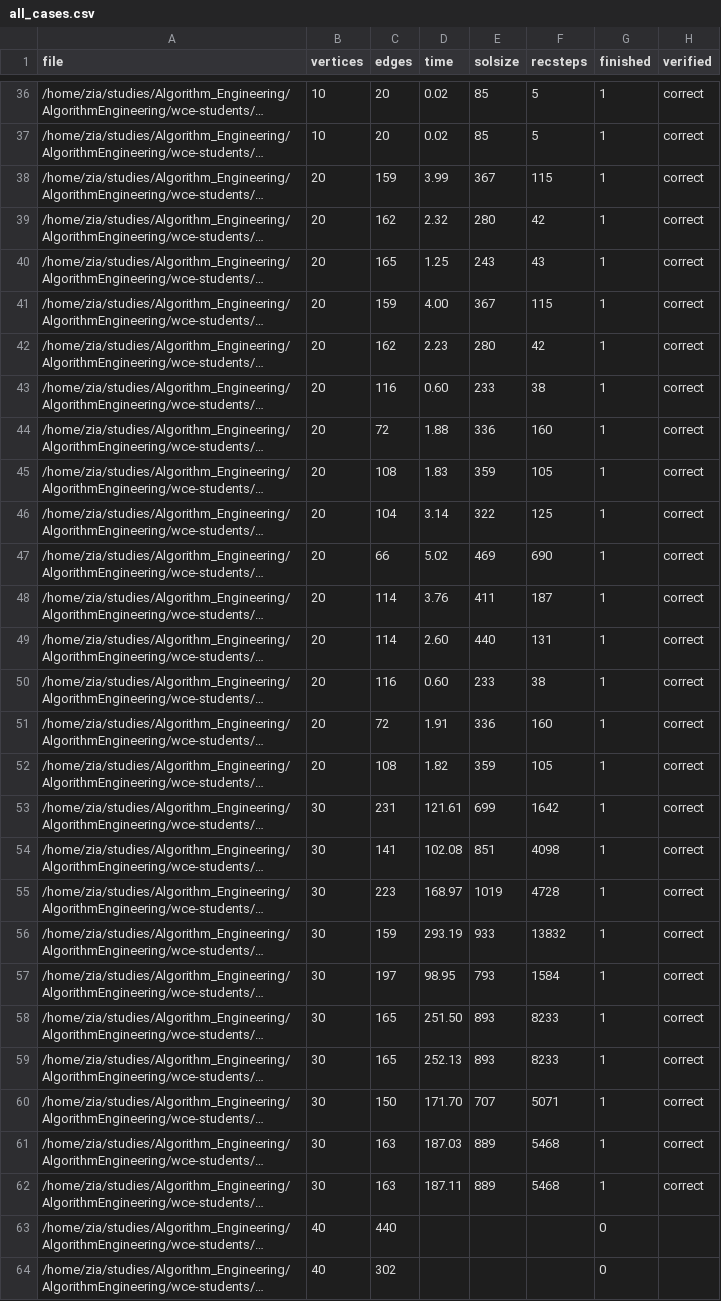
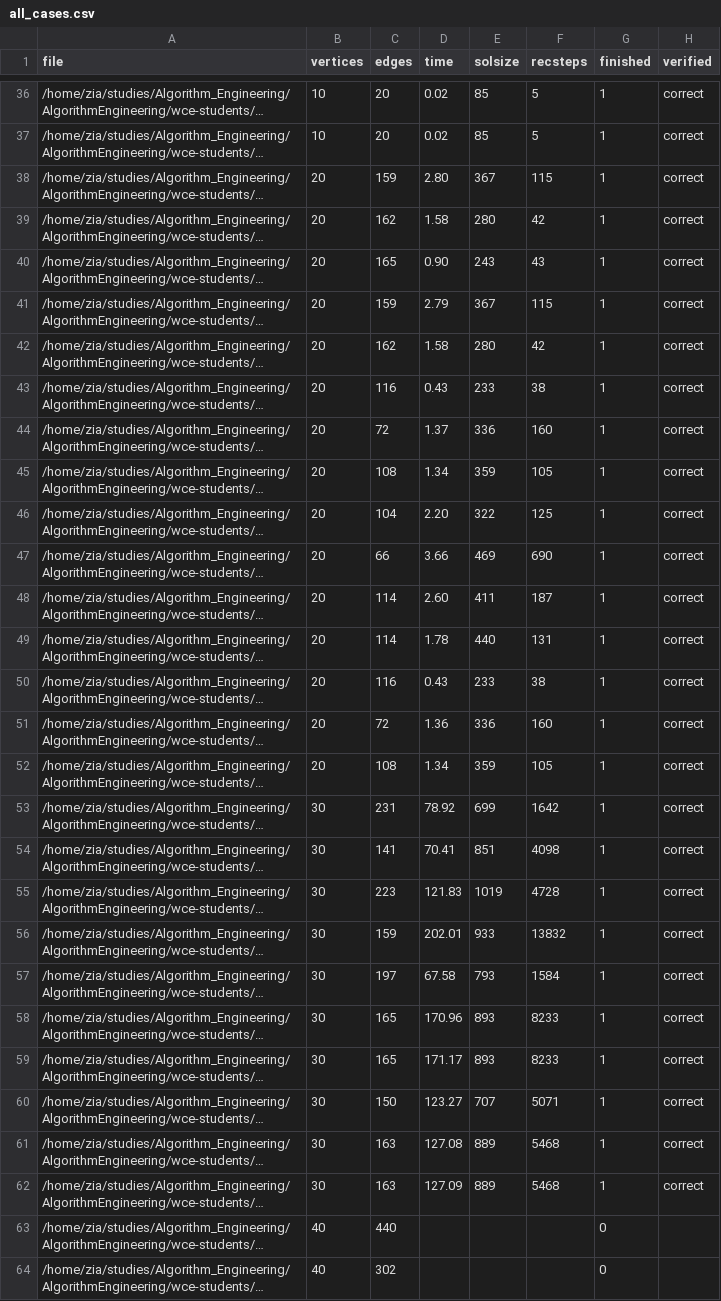
Before and after one commit to zia-badar/AlgorithmEngineering, a CSV file: wce-students/all_cases.csv, drawn as a sheet; only a part is shown, gaps mark what is left out; long unchanged cells end in …; the diff covers the shown part only; the diff names each change by its address in the sheet, - before the commit and + after, or states it on an @@ line.

```diff
--- a/wce-students/all_cases.csv
+++ b/wce-students/all_cases.csv
-D38 (time): 3.99
+D38 (time): 2.80
-D39 (time): 2.32
+D39 (time): 1.58
-D40 (time): 1.25
+D40 (time): 0.90
-D41 (time): 4.00
+D41 (time): 2.79
-D42 (time): 2.23
+D42 (time): 1.58
-D43 (time): 0.60
+D43 (time): 0.43
-D44 (time): 1.88
+D44 (time): 1.37
-D45 (time): 1.83
+D45 (time): 1.34
-D46 (time): 3.14
+D46 (time): 2.20
-D47 (time): 5.02
+D47 (time): 3.66
-D48 (time): 3.76
+D48 (time): 2.60
-D49 (time): 2.60
+D49 (time): 1.78
-D50 (time): 0.60
+D50 (time): 0.43
-D51 (time): 1.91
+D51 (time): 1.36
-D52 (time): 1.82
+D52 (time): 1.34
-D53 (time): 121.61
+D53 (time): 78.92
-D54 (time): 102.08
+D54 (time): 70.41
-D55 (time): 168.97
+D55 (time): 121.83
-D56 (time): 293.19
+D56 (time): 202.01
-D57 (time): 98.95
+D57 (time): 67.58
-D58 (time): 251.50
+D58 (time): 170.96
-D59 (time): 252.13
+D59 (time): 171.17
-D60 (time): 171.70
+D60 (time): 123.27
-D61 (time): 187.03
+D61 (time): 127.08
-D62 (time): 187.11
+D62 (time): 127.09
```
Also changed, not shown: 2 added rows and 34 edited cells elsewhere in this file, 2 other files.
